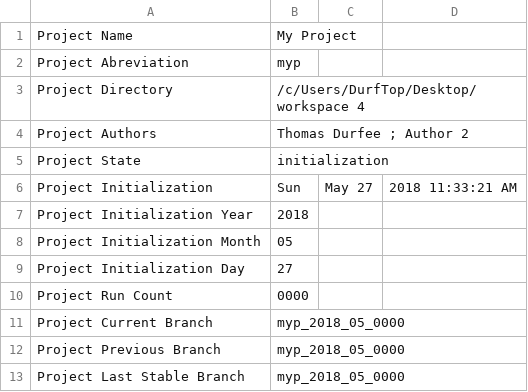
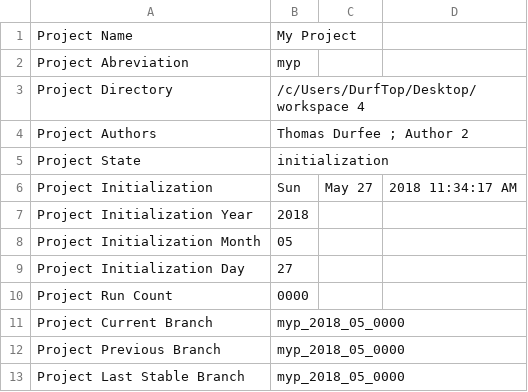
Before and after one commit to thodurfee/my_repo, a CSV file: E Setup and Support Code/meta.csv, drawn as a sheet.

```diff
--- a/E Setup and Support Code/meta.csv
+++ b/E Setup and Support Code/meta.csv
@@ -5,3 +5,3 @@ Project Authors,Thomas Durfee ; Author 2
 Project State,initialization
-Project Initialization , Sun, May 27, 2018 11:33:21 AM
+Project Initialization , Sun, May 27, 2018 11:34:17 AM
 Project Initialization Year , 2018
```
Also changed, not shown: 4 other files.
